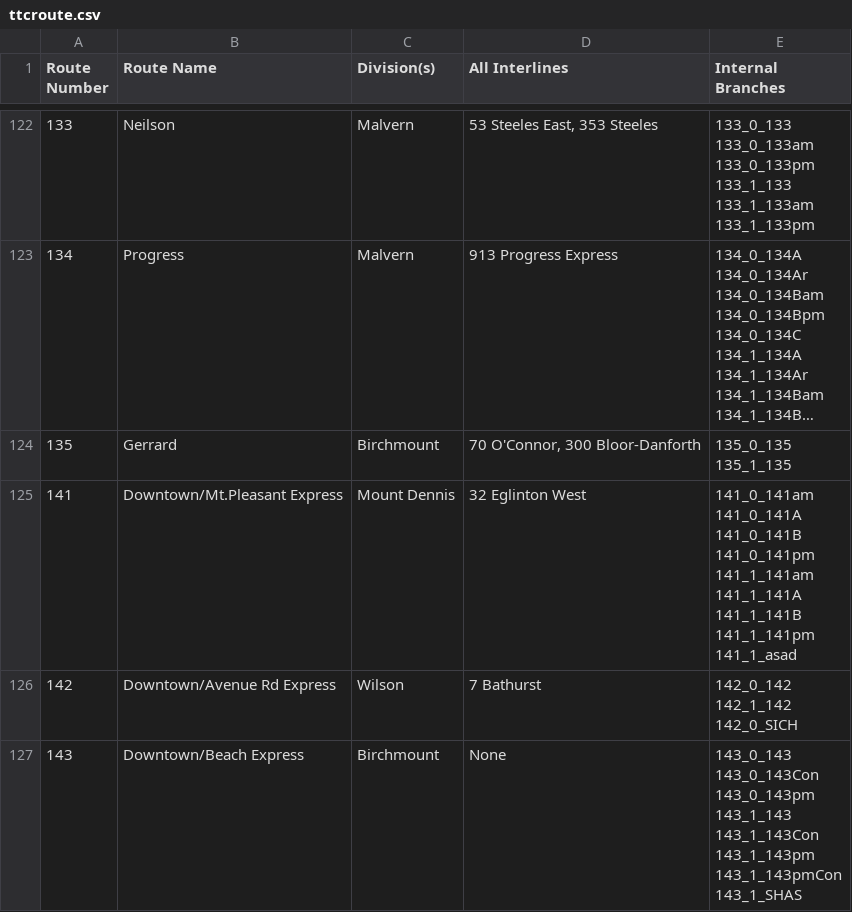
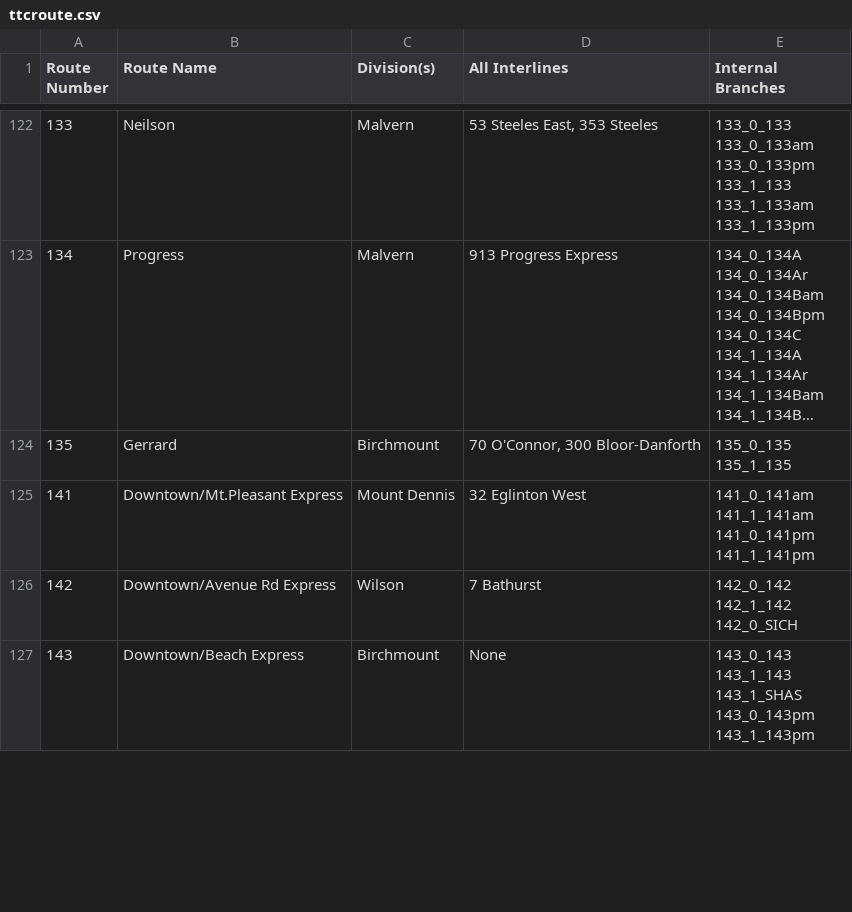
Before and after one commit to BlueNightToronto/njc, a CSV file: njc/ttcroute.csv, drawn as a sheet; only a part is shown, gaps mark what is left out; long unchanged cells end in …; the diff covers the shown part only.

Commit message:
Updated branches to be compatible with ttc routes

```diff
--- a/njc/ttcroute.csv
+++ b/njc/ttcroute.csv
@@ -845,11 +757,6 @@ Route Number	Route Name	Division(s)	All Interlines	Internal Branches
 135_1_135"
-141	Downtown/Mt.Pleasant Express	Mount Dennis	32 Eglinton West	"141_0_141am
-141_0_141A
-141_0_141B
-141_0_141pm
-141_1_141am
-141_1_141A
-141_1_141B
-141_1_141pm
-141_1_asad"
+141	Downtown/Mt.Pleasant Express	Mount Dennis	32 Eglinton West	"141_0_141am
+141_1_141am
+141_0_141pm
+141_1_141pm"
 142	Downtown/Avenue Rd Express	Wilson	7 Bathurst	"142_0_142
@@ -857,9 +764,6 @@ Route Number	Route Name	Division(s)	All Interlines	Internal Branches
 142_0_SICH"
-143	Downtown/Beach Express	Birchmount	None	"143_0_143
-143_0_143Con
-143_0_143pm
-143_1_143
-143_1_143Con
-143_1_143pm
-143_1_143pmCon
-143_1_SHAS"
+143	Downtown/Beach Express	Birchmount	None	"143_0_143
+143_1_143
+143_1_SHAS
+143_0_143pm
+143_1_143pm"
```
Also changed, not shown: 3 added rows, 9 removed rows and 35 edited cells elsewhere in this file.
